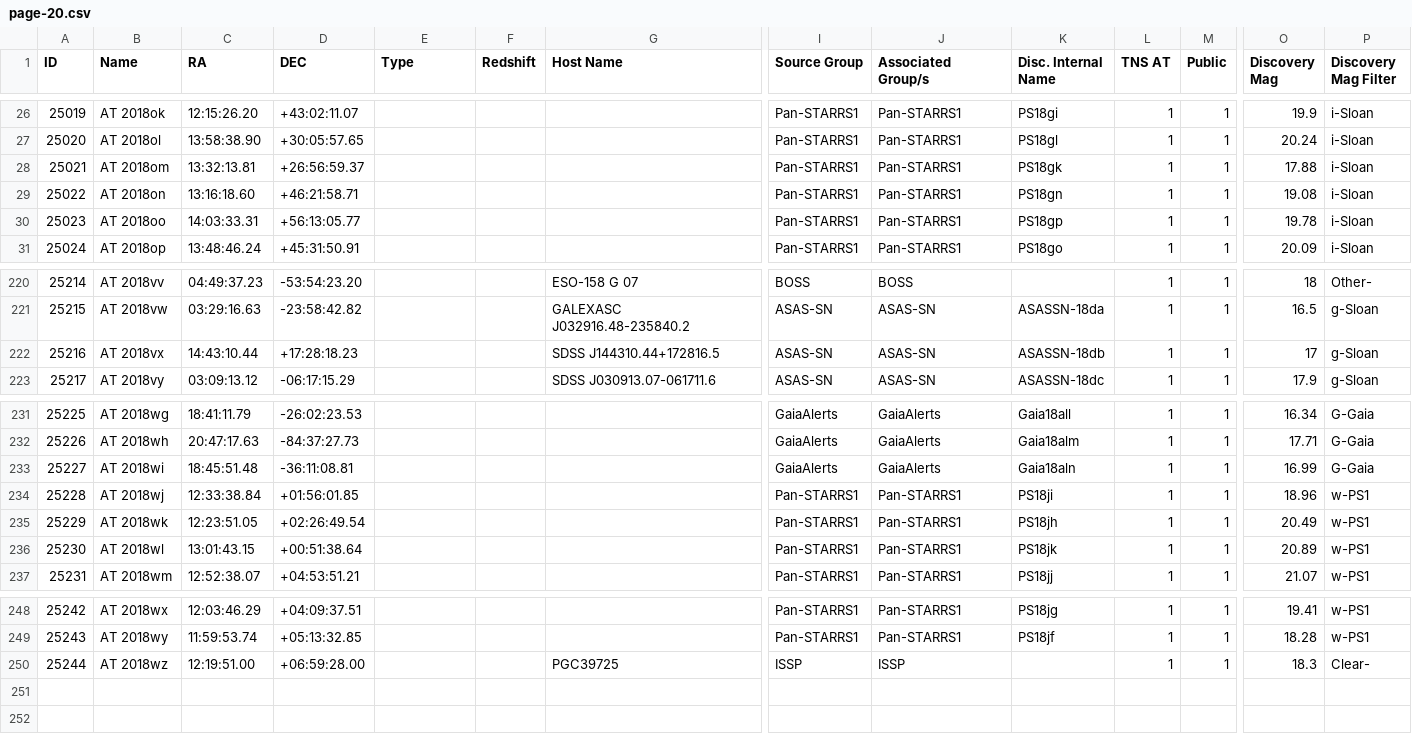
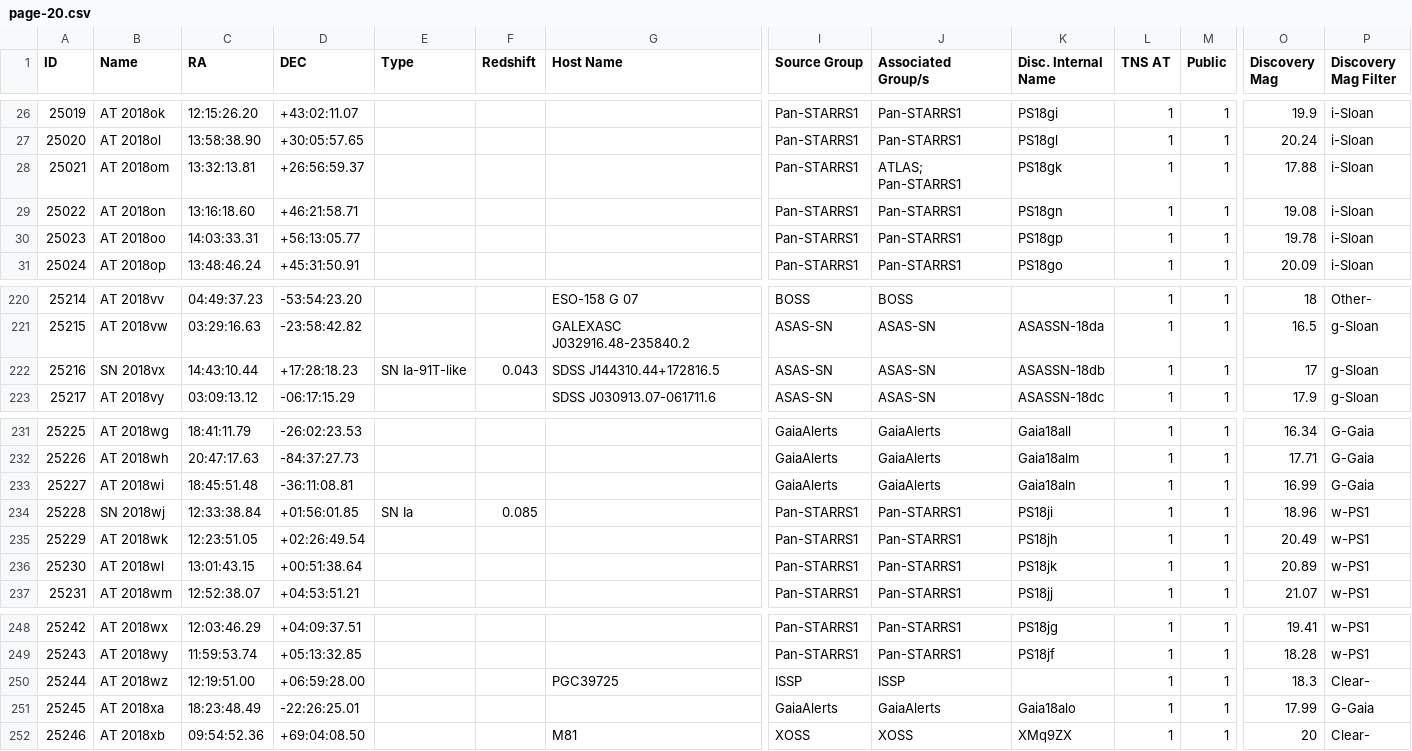
Before and after one commit to astrocatalogs/tde-external, a CSV file: TNS/page-20.csv, drawn as a sheet; only a part is shown, gaps mark what is left out; rows hold the shown columns only; the diff names each change by its address in the sheet, - before the commit and + after, or states it on an @@ line.

Commit message:
Astrocats v'0.3.31' SHA'a585a661b16ee30bf9defe250dcf4be777b9d9f4' - TidalDisruptionCatalog SHA'46c6a02c549f02a4bc3e1940ac56a5c17db1a9af' : 'push' - adding all files.

```diff
--- a/TNS/page-20.csv
+++ b/TNS/page-20.csv
-J28 (Associated Group/s): Pan-STARRS1
+J28 (Associated Group/s): ATLAS; Pan-STARRS1
-B222 (Name): AT 2018vx
+B222 (Name): SN 2018vx
-E222 (Type): (empty)
+E222 (Type): SN Ia-91T-like
-F222 (Redshift): (empty)
+F222 (Redshift): 0.043
-B234 (Name): AT 2018wj
+B234 (Name): SN 2018wj
-E234 (Type): (empty)
+E234 (Type): SN Ia
-F234 (Redshift): (empty)
+F234 (Redshift): 0.085
+row 251: 25245 | AT 2018xa | 18:23:48.49 | -22:26:25.01 |  |  |  | GaiaAlerts | GaiaAlerts | Gaia18alo | 1 | 1 | 17.99 | G-Gaia
+row 252: 25246 | AT 2018xb | 09:54:52.36 | +69:04:08.50 |  |  | M81 | XOSS | XOSS | XMq9ZX | 1 | 1 | 20 | Clear-
```
Also changed, not shown: 4 other files.
